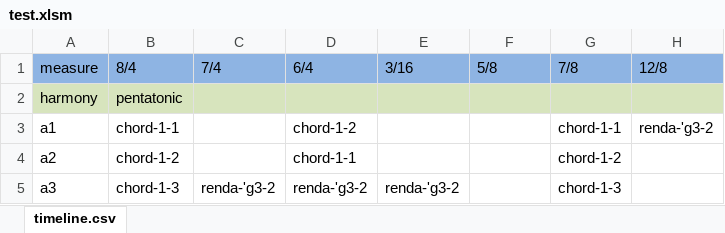
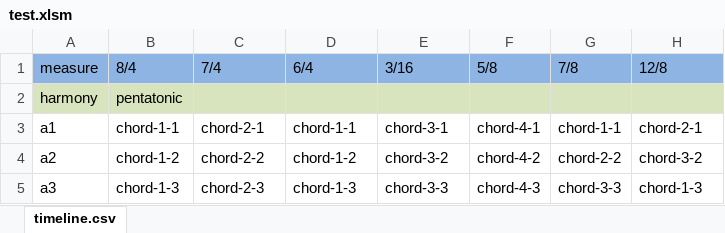
Before and after one commit to yuichkun/automatic_composition, an Excel workbook: Excel/test.xlsm, sheet timeline.csv, drawn as a sheet; values as stored, in another font and other column widths than the file's, no borders; the diff names each change by its address in the sheet, - before the commit and + after, or states it on an @@ line.

Commit message:
chords with some rhythm

```diff
--- a/Excel/test.xlsm (sheet timeline.csv)
+++ b/Excel/test.xlsm (sheet timeline.csv)
-C3 (7/4): (empty)
+C3 (7/4): chord-2-1
-D3 (6/4): chord-1-2
+D3 (6/4): chord-1-1
-E3 (3/16): (empty)
+E3 (3/16): chord-3-1
-F3 (5/8): (empty)
+F3 (5/8): chord-4-1
-H3 (12/8): renda-'g3-2
+H3 (12/8): chord-2-1
-C4 (7/4): (empty)
+C4 (7/4): chord-2-2
-D4 (6/4): chord-1-1
+D4 (6/4): chord-1-2
-E4 (3/16): (empty)
+E4 (3/16): chord-3-2
-F4 (5/8): (empty)
+F4 (5/8): chord-4-2
-G4 (7/8): chord-1-2
+G4 (7/8): chord-2-2
-H4 (12/8): (empty)
+H4 (12/8): chord-3-2
-C5 (7/4): renda-'g3-2
+C5 (7/4): chord-2-3
-D5 (6/4): renda-'g3-2
+D5 (6/4): chord-1-3
-E5 (3/16): renda-'g3-2
+E5 (3/16): chord-3-3
-F5 (5/8): (empty)
+F5 (5/8): chord-4-3
-G5 (7/8): chord-1-3
+G5 (7/8): chord-3-3
-H5 (12/8): (empty)
+H5 (12/8): chord-1-3
```
Also changed, not shown: Excel/timeline.xlsm, 2 other files.
